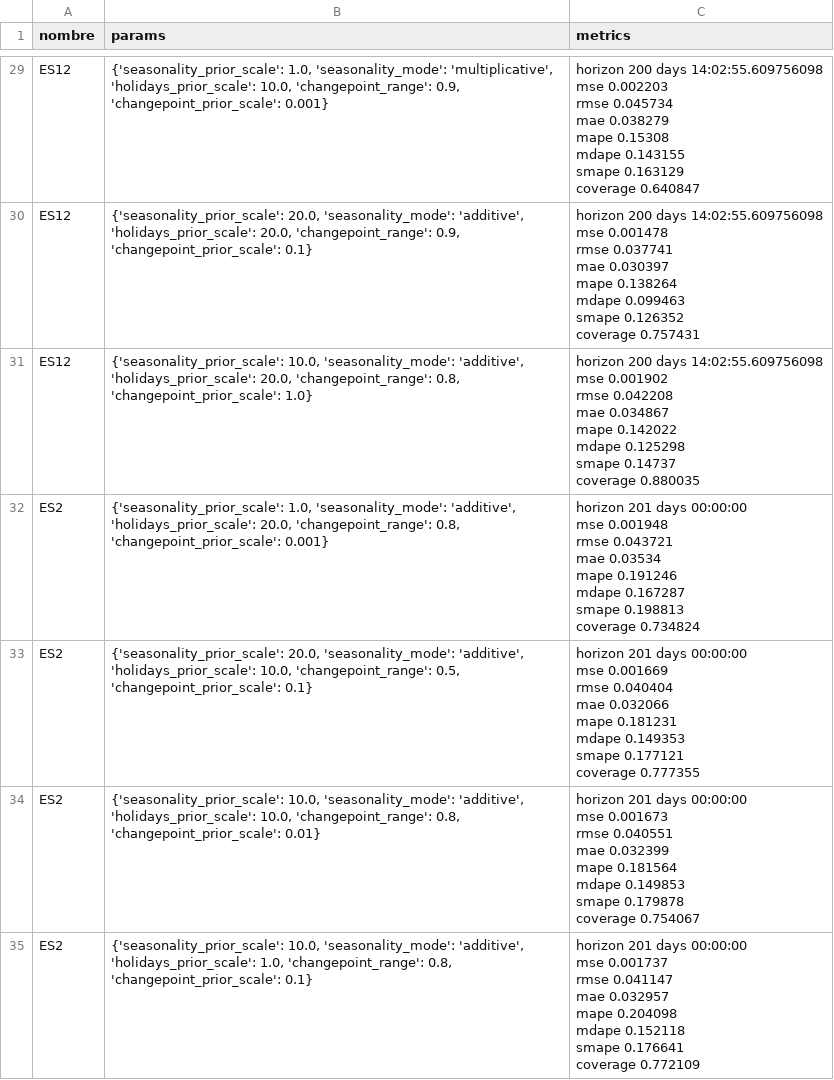
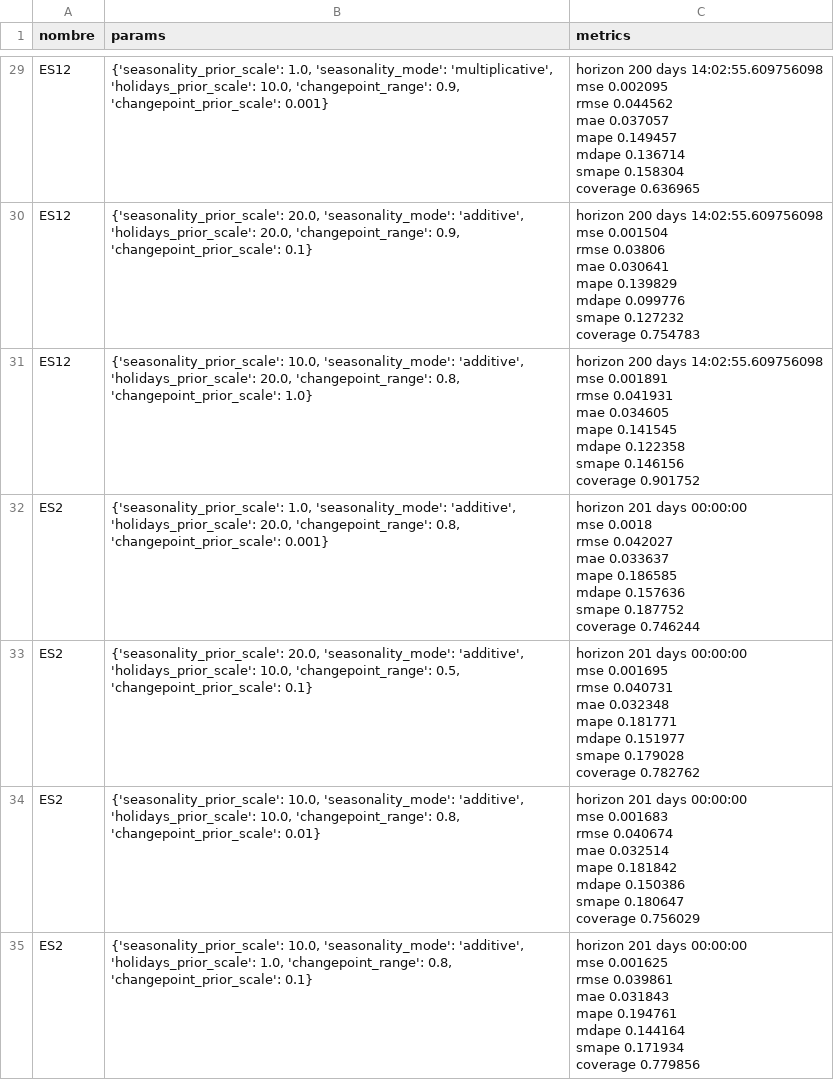
Before and after one commit to AntonioGutiP/Capstone, a CSV file: data/prophet_model_results.csv, drawn as a sheet; only a part is shown, gaps mark what is left out; ↵ is a line break in a cell; the diff covers the shown part only; the diff names each change by its address in the sheet, - before the commit and + after, or states it on an @@ line.

```diff
--- a/data/prophet_model_results.csv
+++ b/data/prophet_model_results.csv
-C29 (metrics): …14:02:55.609756098 ↵ mse 0.002203 ↵ rmse 0.045734 ↵ mae 0.038279 ↵ mape 0.15308 ↵ mdape 0.143155 ↵ smape 0.163129 ↵ coverage 0.640847
+C29 (metrics): …14:02:55.609756098 ↵ mse 0.002095 ↵ rmse 0.044562 ↵ mae 0.037057 ↵ mape 0.149457 ↵ mdape 0.136714 ↵ smape 0.158304 ↵ coverage 0.636965
-C30 (metrics): …14:02:55.609756098 ↵ mse 0.001478 ↵ rmse 0.037741 ↵ mae 0.030397 ↵ mape 0.138264 ↵ mdape 0.099463 ↵ smape 0.126352 ↵ coverage 0.757431
+C30 (metrics): …14:02:55.609756098 ↵ mse 0.001504 ↵ rmse 0.03806 ↵ mae 0.030641 ↵ mape 0.139829 ↵ mdape 0.099776 ↵ smape 0.127232 ↵ coverage 0.754783
-C31 (metrics): …14:02:55.609756098 ↵ mse 0.001902 ↵ rmse 0.042208 ↵ mae 0.034867 ↵ mape 0.142022 ↵ mdape 0.125298 ↵ smape 0.14737 ↵ coverage 0.880035
+C31 (metrics): …14:02:55.609756098 ↵ mse 0.001891 ↵ rmse 0.041931 ↵ mae 0.034605 ↵ mape 0.141545 ↵ mdape 0.122358 ↵ smape 0.146156 ↵ coverage 0.901752
-C32 (metrics): …00:00:00 ↵ mse 0.001948 ↵ rmse 0.043721 ↵ mae 0.03534 ↵ mape 0.191246 ↵ mdape 0.167287 ↵ smape 0.198813 ↵ coverage 0.734824
+C32 (metrics): …00:00:00 ↵ mse 0.0018 ↵ rmse 0.042027 ↵ mae 0.033637 ↵ mape 0.186585 ↵ mdape 0.157636 ↵ smape 0.187752 ↵ coverage 0.746244
-C33 (metrics): …00:00:00 ↵ mse 0.001669 ↵ rmse 0.040404 ↵ mae 0.032066 ↵ mape 0.181231 ↵ mdape 0.149353 ↵ smape 0.177121 ↵ coverage 0.777355
+C33 (metrics): …00:00:00 ↵ mse 0.001695 ↵ rmse 0.040731 ↵ mae 0.032348 ↵ mape 0.181771 ↵ mdape 0.151977 ↵ smape 0.179028 ↵ coverage 0.782762
-C34 (metrics): …00:00:00 ↵ mse 0.001673 ↵ rmse 0.040551 ↵ mae 0.032399 ↵ mape 0.181564 ↵ mdape 0.149853 ↵ smape 0.179878 ↵ coverage 0.754067
+C34 (metrics): …00:00:00 ↵ mse 0.001683 ↵ rmse 0.040674 ↵ mae 0.032514 ↵ mape 0.181842 ↵ mdape 0.150386 ↵ smape 0.180647 ↵ coverage 0.756029
-C35 (metrics): …00:00:00 ↵ mse 0.001737 ↵ rmse 0.041147 ↵ mae 0.032957 ↵ mape 0.204098 ↵ mdape 0.152118 ↵ smape 0.176641 ↵ coverage 0.772109
+C35 (metrics): …00:00:00 ↵ mse 0.001625 ↵ rmse 0.039861 ↵ mae 0.031843 ↵ mape 0.194761 ↵ mdape 0.144164 ↵ smape 0.171934 ↵ coverage 0.779856
```
Also changed, not shown: 83 edited cells elsewhere in this file, data/prophet_model_resultsGOA.csv, 2 other files.
